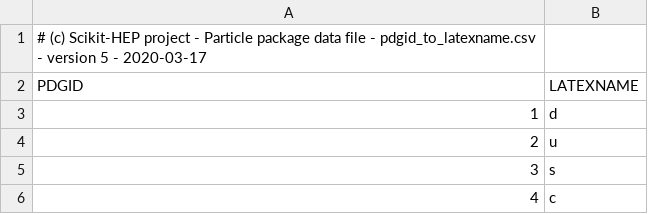
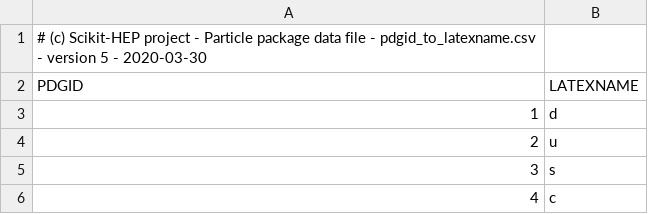
Before and after one commit to scikit-hep/particle, a CSV file: particle/data/pdgid_to_latexname.csv, drawn as a sheet; only a part is shown.

Commit message:
Addition of information on nuclei (#231)
* Particle - minor updates to deal with nuclei

* Fix logic bug. Speeds up load_table by > 10x!

* Add CSV file for nuclei

* Update other CSV file accordingly

* Particle tests updated accordingly

* Update tests/particle/test_generation.py

* Fix a typo and doctests

* Fix file name in header of nuclei2020.csv

* Fix forgotten test update

* Annoying complication to please Python 2

* Make sure nucleus names are nicely displayed in HTML

* CHANGELOG updated since 0.9.2

* make sure the PDGID functions deal properly with nuclei

* CHANGELOG update

* pre-commit: allow larger files to be committed

* Deal with feedback

```diff
--- a/particle/data/pdgid_to_latexname.csv
+++ b/particle/data/pdgid_to_latexname.csv
@@ -1,2 +1,2 @@
-# (c) Scikit-HEP project - Particle package data file - pdgid_to_latexname.csv - version 5 - 2020-03-17
+# (c) Scikit-HEP project - Particle package data file - pdgid_to_latexname.csv - version 5 - 2020-03-30
 PDGID,LATEXNAME
```
Also changed, not shown: particle/data/pdgid_to_pythiaid.csv, 15 other files.
